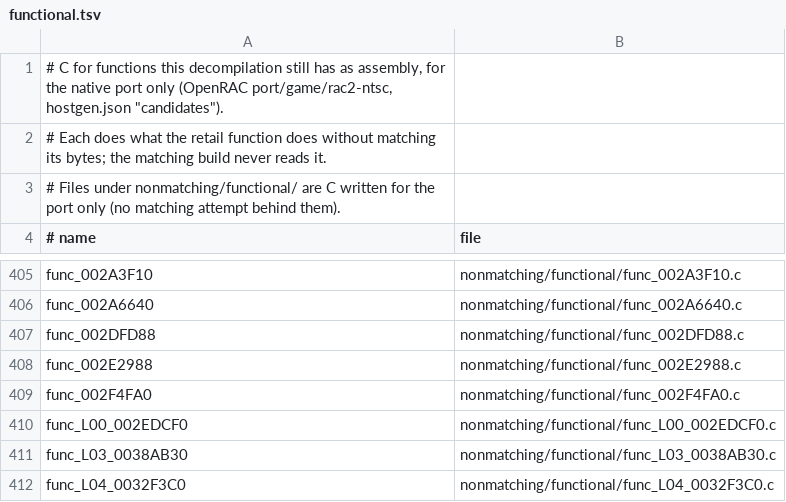
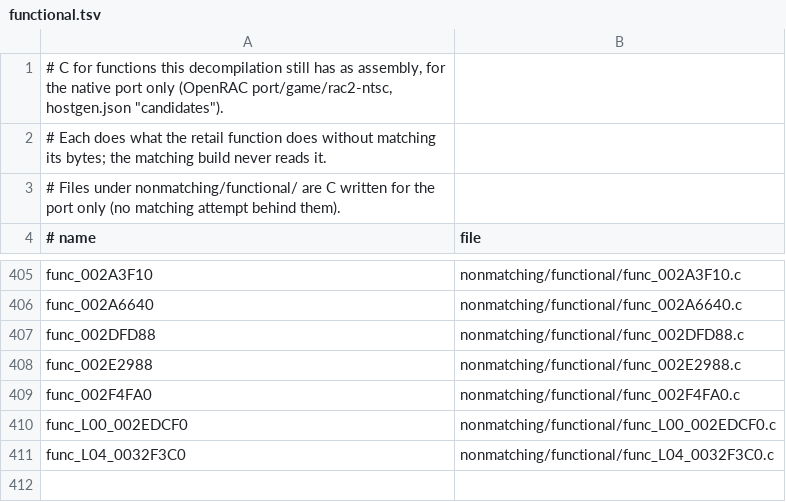
Before and after one commit to OpenRAC/rac2-decomp, a TSV file: nonmatching/functional.tsv, drawn as a sheet; only a part is shown, gaps mark what is left out.

Commit message:
fix(functional): keep func_L03_0038AB30 out until a route reaches it for the gate

```diff
--- a/nonmatching/functional.tsv
+++ b/nonmatching/functional.tsv
@@ -410,3 +410,2 @@ func_002F4FA0	nonmatching/functional/func_002F4FA0.c
 func_L00_002EDCF0	nonmatching/functional/func_L00_002EDCF0.c
-func_L03_0038AB30	nonmatching/functional/func_L03_0038AB30.c
 func_L04_0032F3C0	nonmatching/functional/func_L04_0032F3C0.c
```
